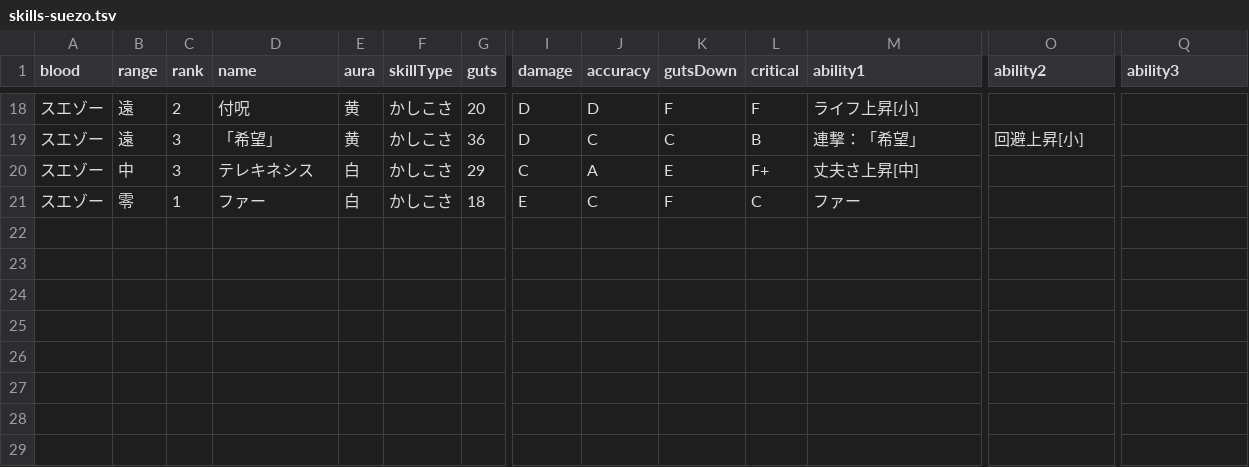
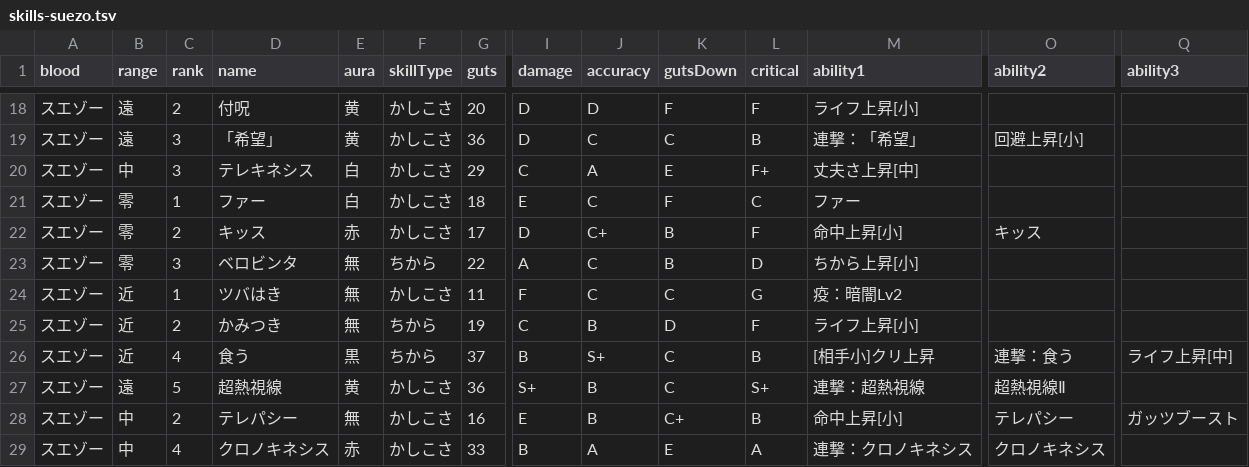
Before and after one commit to oginginlmftv2/line-monster-farm, a TSV file: src/data/_source/skills-suezo.tsv, drawn as a sheet; only a part is shown, gaps mark what is left out; rows hold the shown columns only; the diff names each change by its address in the sheet, - before the commit and + after, or states it on an @@ line.

```diff
--- a/src/data/_source/skills-suezo.tsv
+++ b/src/data/_source/skills-suezo.tsv
+row 22: スエゾー | 零 | 2 | キッス | 赤 | かしこさ | 17 | D | C+ | B | F | 命中上昇[小] | キッス
+row 23: スエゾー | 零 | 3 | ベロビンタ | 無 | ちから | 22 | A | C | B | D | ちから上昇[小]
+row 24: スエゾー | 近 | 1 | ツバはき | 無 | かしこさ | 11 | F | C | C | G | 疫：暗闇Lv2
+row 25: スエゾー | 近 | 2 | かみつき | 無 | ちから | 19 | C | B | D | F | ライフ上昇[小]
+row 26: スエゾー | 近 | 4 | 食う | 黒 | ちから | 37 | B | S+ | C | B | [相手小]クリ上昇 | 連撃：食う | ライフ上昇[中]
+row 27: スエゾー | 遠 | 5 | 超熱視線 | 黄 | かしこさ | 36 | S+ | B | C | S+ | 連撃：超熱視線 | 超熱視線Ⅱ
+row 28: スエゾー | 中 | 2 | テレパシー | 無 | かしこさ | 16 | E | B | C+ | B | 命中上昇[小] | テレパシー | ガッツブースト
+row 29: スエゾー | 中 | 4 | クロノキネシス | 赤 | かしこさ | 33 | B | A | E | A | 連撃：クロノキネシス | クロノキネシス
```
Also changed, not shown: src/data/_source/skill-abilities.tsv, src/data/_source/skills-gujira.tsv, 18 other files.
